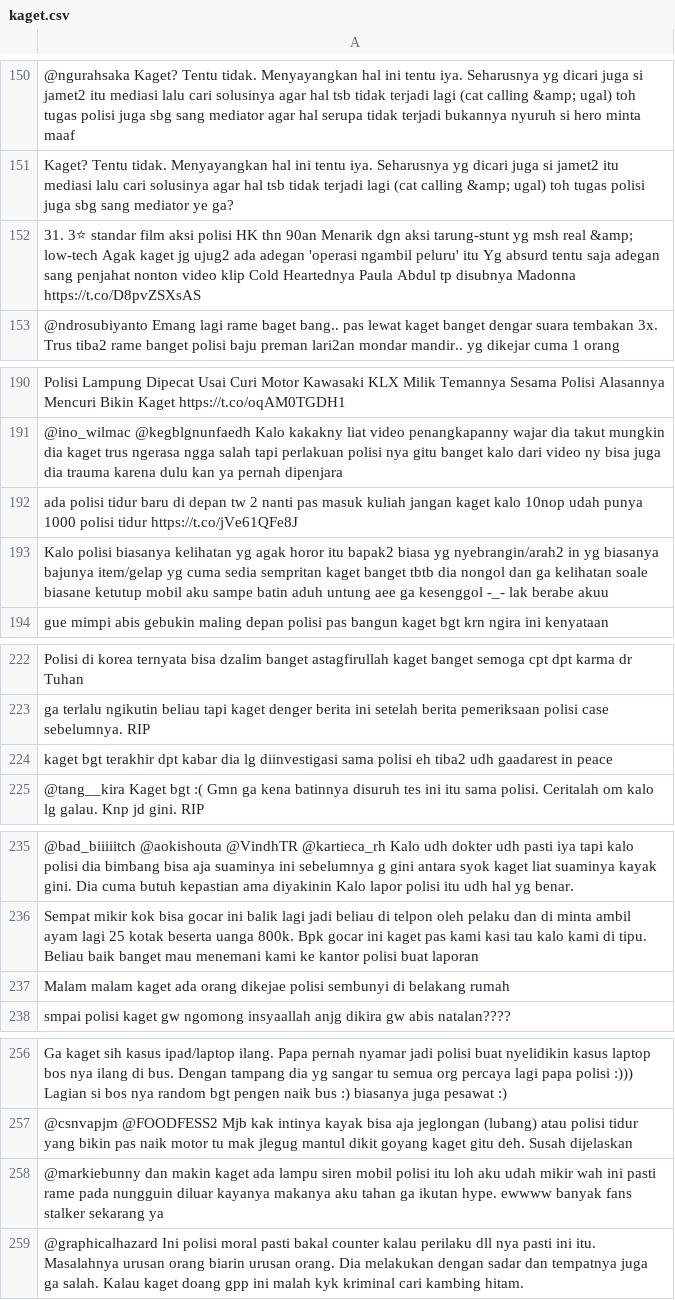
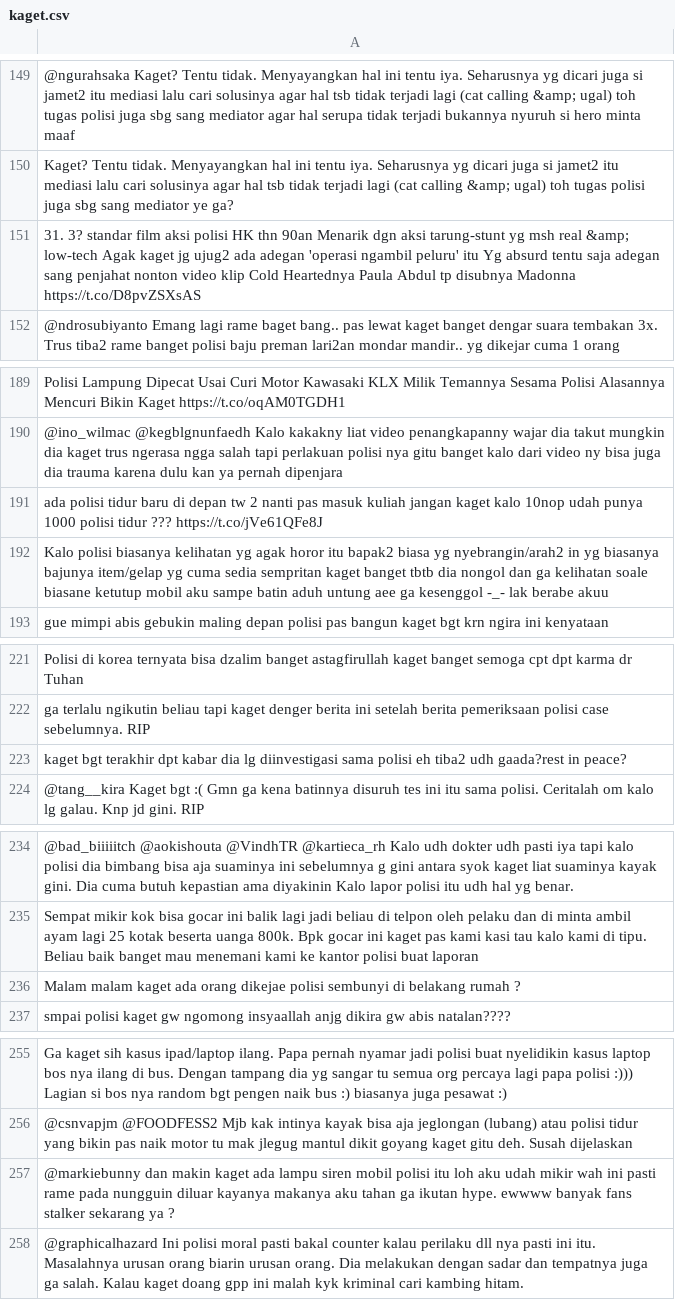
Before and after one commit to srmpandejlaki/emotion-detected_backend, a CSV file: app/dataCollection/kaget.csv, drawn as a sheet; only a part is shown, gaps mark what is left out; addresses are those after the commit; the diff covers the shown part only; the diff names each change by its address in the sheet, - before the commit and + after, or states it on an @@ line.

```diff
--- a/app/dataCollection/kaget.csv
+++ b/app/dataCollection/kaget.csv
-A151: 31. 3⭐ standar film…
+A151: 31. 3? standar film…
-A191: …polisi tidur https://t.co/jVe61QFe8J
+A191: …polisi tidur ??? https://t.co/jVe61QFe8J
-A223: …tiba2 udh gaadarest in peace
+A223: …tiba2 udh gaada?rest in peace?
-A236: …belakang rumah ‍
+A236: …belakang rumah ?
-A257: …sekarang ya ‍
+A257: …sekarang ya ?
```
Also changed, not shown: 1 removed row and 14 edited cells elsewhere in this file, 5 other files.
